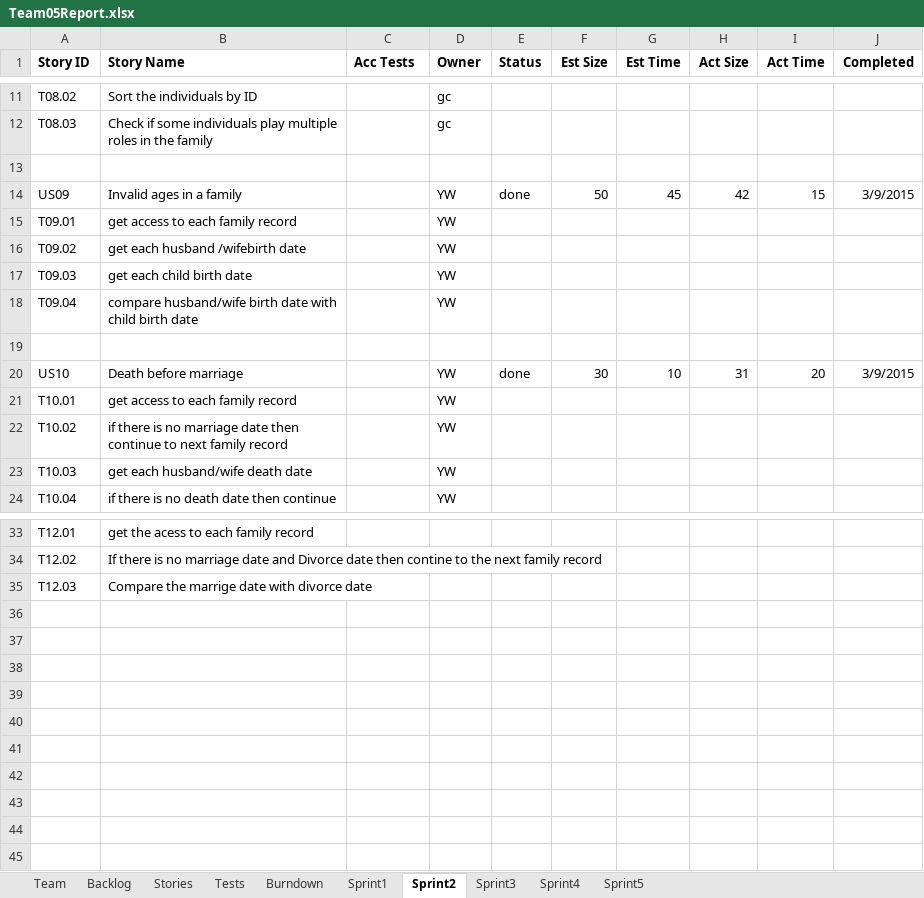
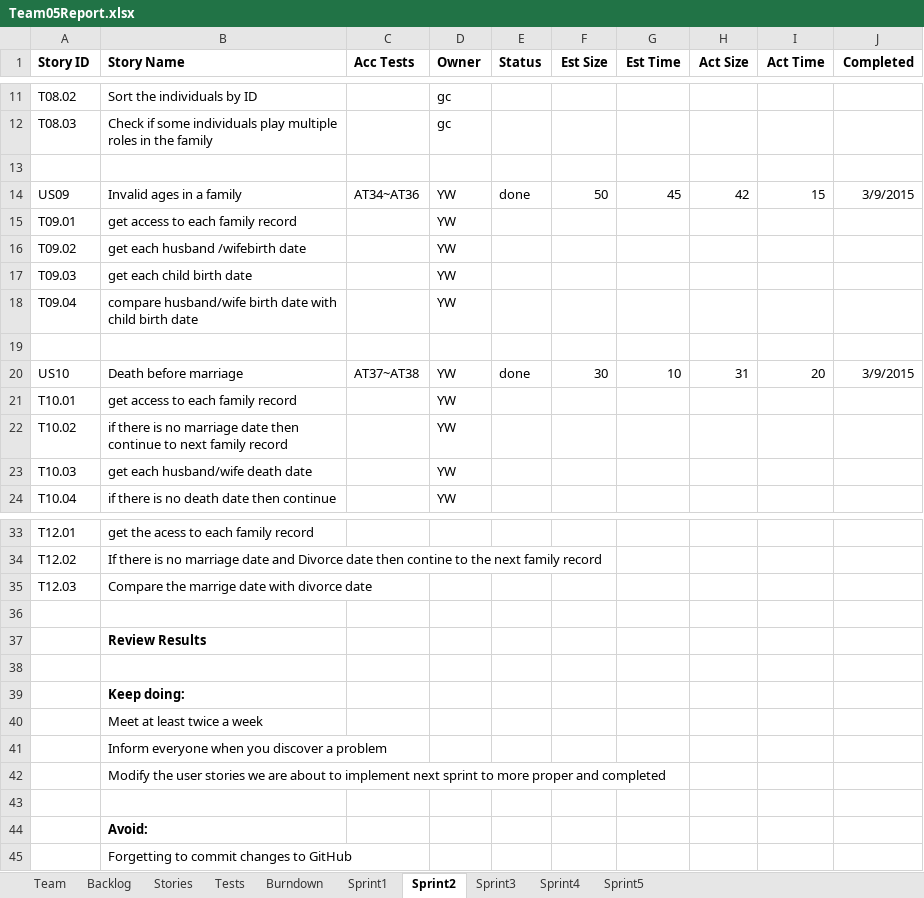
Before and after one commit to LSYanJun/SSW555tm052015s, an Excel workbook: Team05Report.xlsx, sheet Sprint2, drawn as a sheet; only a part is shown, gaps mark what is left out; values as stored, in another font and other column widths than the file's, no borders; the diff names each change by its address in the sheet, - before the commit and + after, or states it on an @@ line.

Commit message:
solve conflicts
solve the conflicts of the tests

```diff
--- a/Team05Report.xlsx (sheet Sprint2)
+++ b/Team05Report.xlsx (sheet Sprint2)
-C14 (Acc Tests): (empty)
+C14 (Acc Tests): AT34~AT36
-C20 (Acc Tests): (empty)
+C20 (Acc Tests): AT37~AT38
+row 36: (empty)
+row 37:  | Review Results
+row 38: (empty)
+row 39:  | Keep doing:
+row 40:  | Meet at least twice a week
+row 41:  | Inform everyone when you discover a problem
+row 42:  | Modify the user stories we are about to implement next sprint to more proper and completed
+row 43: (empty)
+row 44:  | Avoid:
+row 45:  | Forgetting to commit changes to GitHub
```
Also changed, not shown: sheet Tests, charts or pictures, 18 other files.
